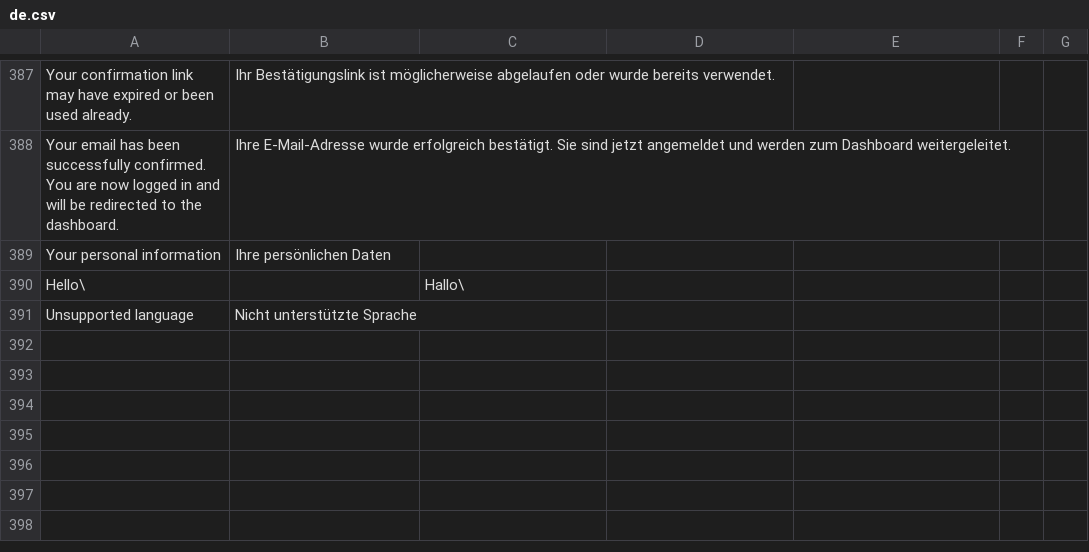
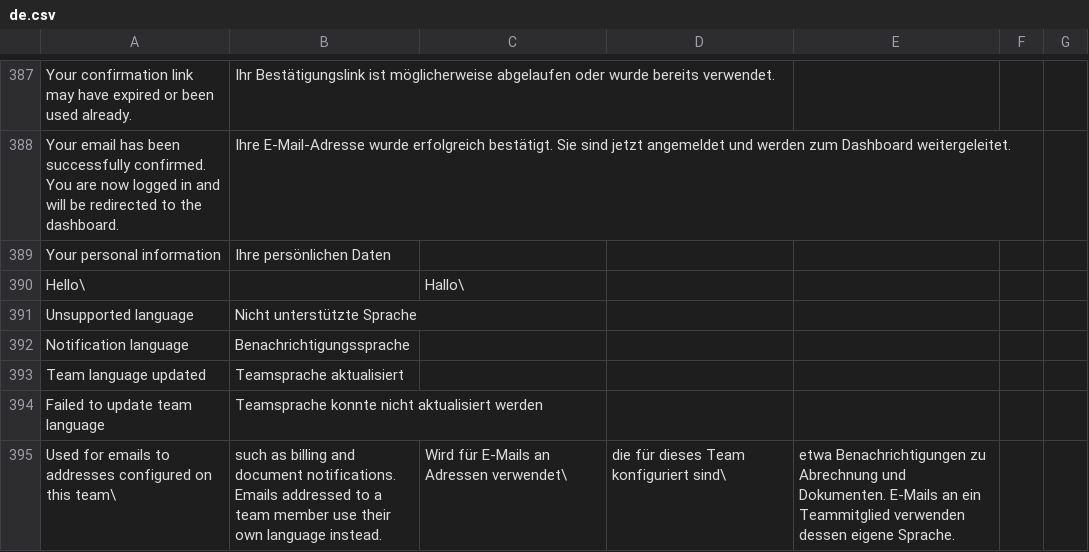
Before and after one commit to recommand/recommand-core, a CSV file: translations/de.csv, drawn as a sheet; only a part is shown, gaps mark what is left out; the diff names each change by its address in the sheet, - before the commit and + after, or states it on an @@ line.

```diff
--- a/translations/de.csv
+++ b/translations/de.csv
+row 392: Notification language | Benachrichtigungssprache
+row 393: Team language updated | Teamsprache aktualisiert
+row 394: Failed to update team language | Teamsprache konnte nicht aktualisiert werden
+row 395: Used for emails to addresses configured on this team\ | such as billing and document notifications. Emails addressed to a team member use their own language instead. | Wird für E-Mails an Adressen verwendet\ | die für dieses Team konfiguriert sind\ | etwa Benachrichtigungen zu Abrechnung und Dokumenten. E-Mails an ein Teammitglied verwenden dessen eigene Sprache.
```
Also changed, not shown: translations/fr.csv, translations/nl.csv, 16 other files.
